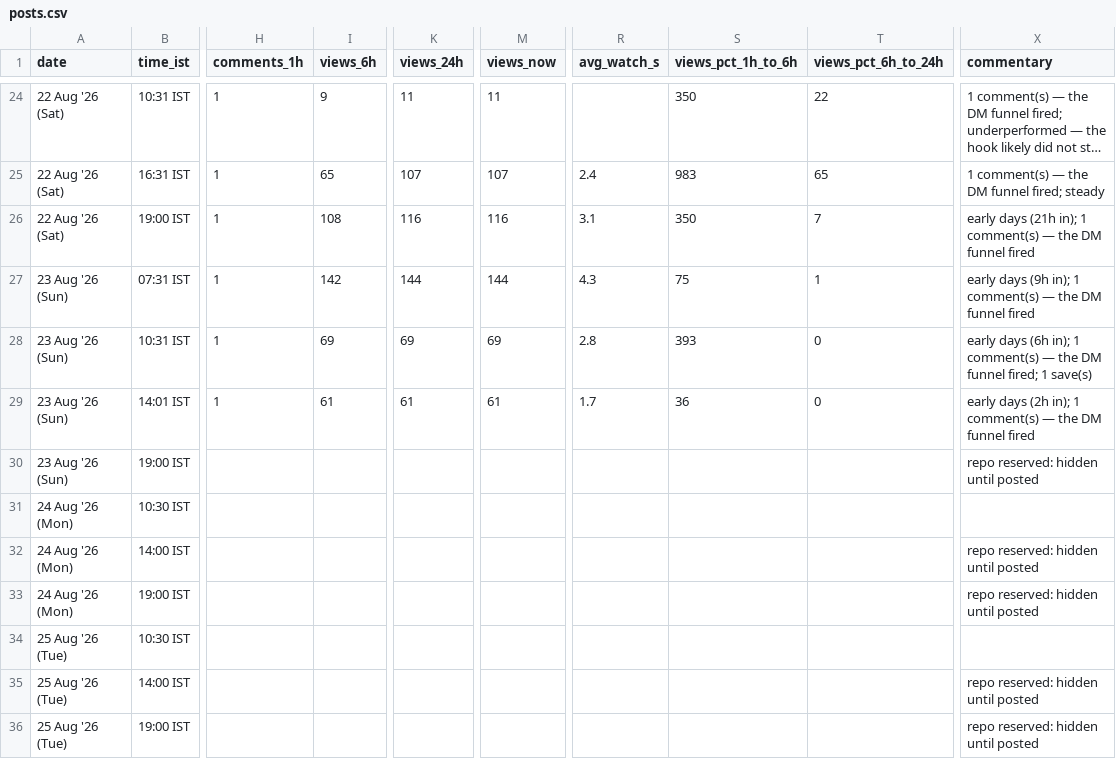
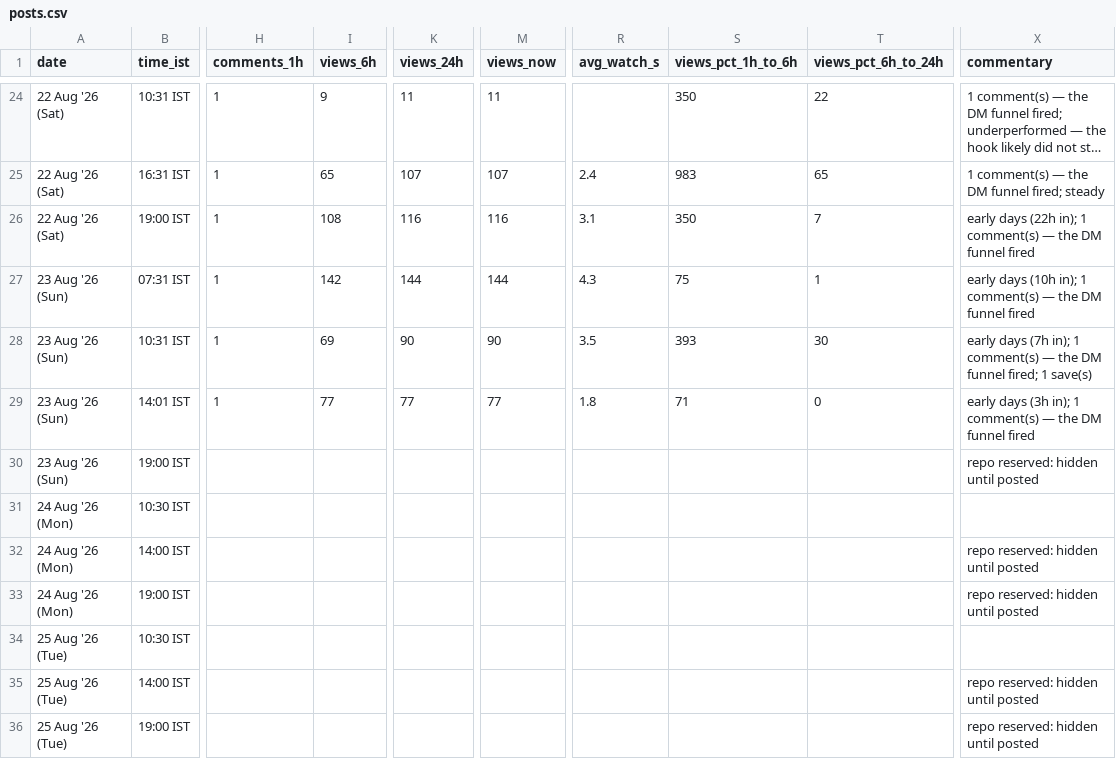
Before and after one commit to archit-akg13/architmittal.com, a CSV file: public/metrics/posts.csv, drawn as a sheet; only a part is shown, gaps mark what is left out; long unchanged cells end in …; the diff names each change by its address in the sheet, - before the commit and + after, or states it on an @@ line.

Commit message:
metrics: hourly snapshot [skip ci]

```diff
--- a/public/metrics/posts.csv
+++ b/public/metrics/posts.csv
-X26 (commentary): early days (21h in); 1…
+X26 (commentary): early days (22h in); 1…
-X27 (commentary): early days (9h in); 1…
+X27 (commentary): early days (10h in); 1…
-K28 (views_24h): 69
+K28 (views_24h): 90
-M28 (views_now): 69
+M28 (views_now): 90
-R28 (avg_watch_s): 2.8
+R28 (avg_watch_s): 3.5
-T28 (views_pct_6h_to_24h): 0
+T28 (views_pct_6h_to_24h): 30
-X28 (commentary): early days (6h in); 1…
+X28 (commentary): early days (7h in); 1…
-I29 (views_6h): 61
+I29 (views_6h): 77
-K29 (views_24h): 61
+K29 (views_24h): 77
-M29 (views_now): 61
+M29 (views_now): 77
-R29 (avg_watch_s): 1.7
+R29 (avg_watch_s): 1.8
-S29 (views_pct_1h_to_6h): 36
+S29 (views_pct_1h_to_6h): 71
-X29 (commentary): early days (2h in); 1…
+X29 (commentary): early days (3h in); 1…
```
Also changed, not shown: public/metrics/daily.csv, public/metrics/status.csv.
